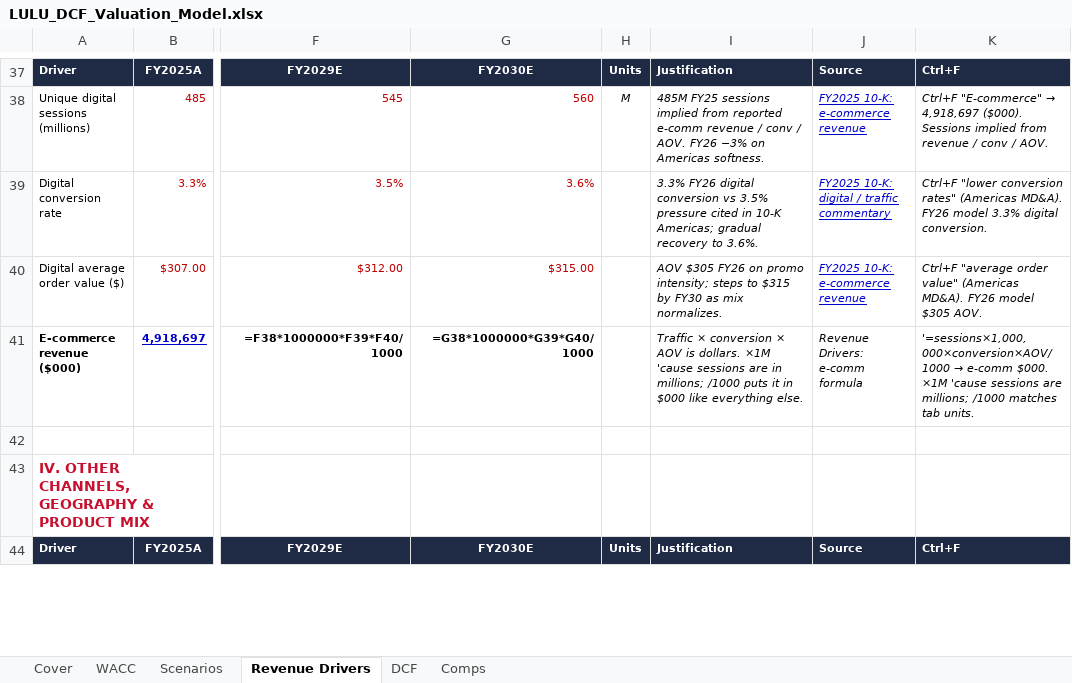
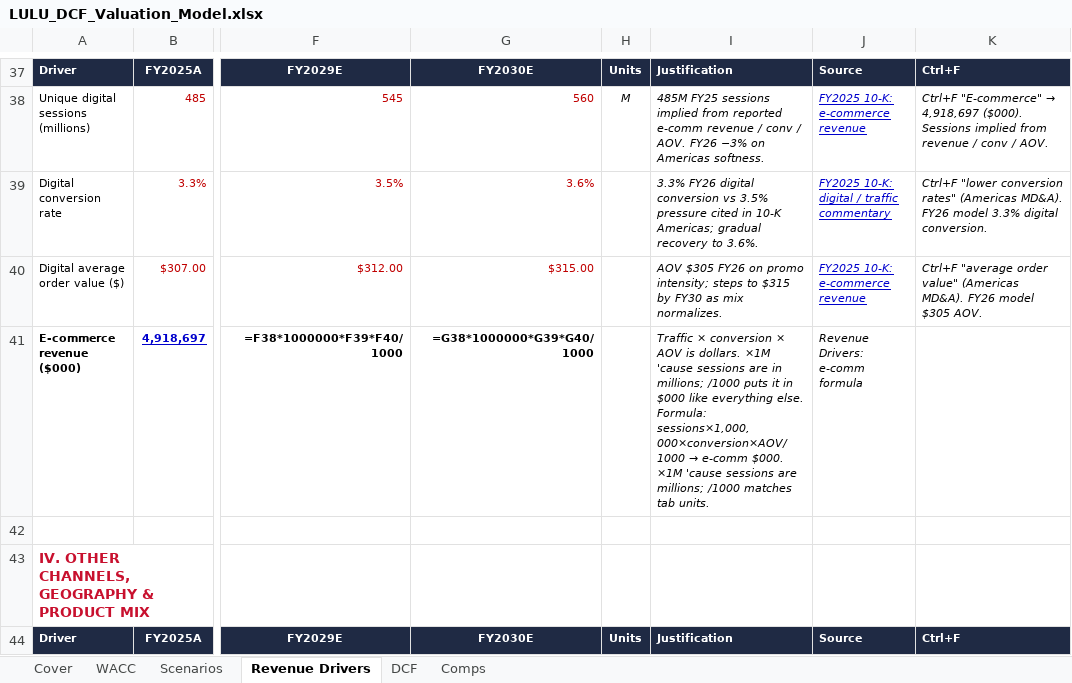
Before and after one commit to vengeanceaiUSC/RM, an Excel workbook: LULU/LULU_DCF_Valuation_Model.xlsx, sheet Revenue Drivers, drawn as a sheet; only a part is shown, gaps mark what is left out; values as stored, in another font and other column widths than the file's, no borders; formulas without a stored value are shown as written; ↵ is a line break in a cell; the diff covers the shown part only; the diff names each change by its address in the sheet, - before the commit and + after, or states it on an @@ line.

```diff
--- a/LULU/LULU_DCF_Valuation_Model.xlsx (sheet Revenue Drivers)
+++ b/LULU/LULU_DCF_Valuation_Model.xlsx (sheet Revenue Drivers)
@@ I41: …everything else. → …everything else. ↵ Formula: sessions×1,000,000×conversion×AOV/1000 → e-comm $000. ×1M 'cause sessions are millions; /1000 matches tab units. @@
@@ K41: '=sessions×1,000,000×conversion×AOV/1000 → e-comm $000. ×1M 'cause sessions are millions; /1000 matches tab units. → (empty) @@
```
Also changed, not shown: 45 edited cells elsewhere in this sheet, 4 other files.
